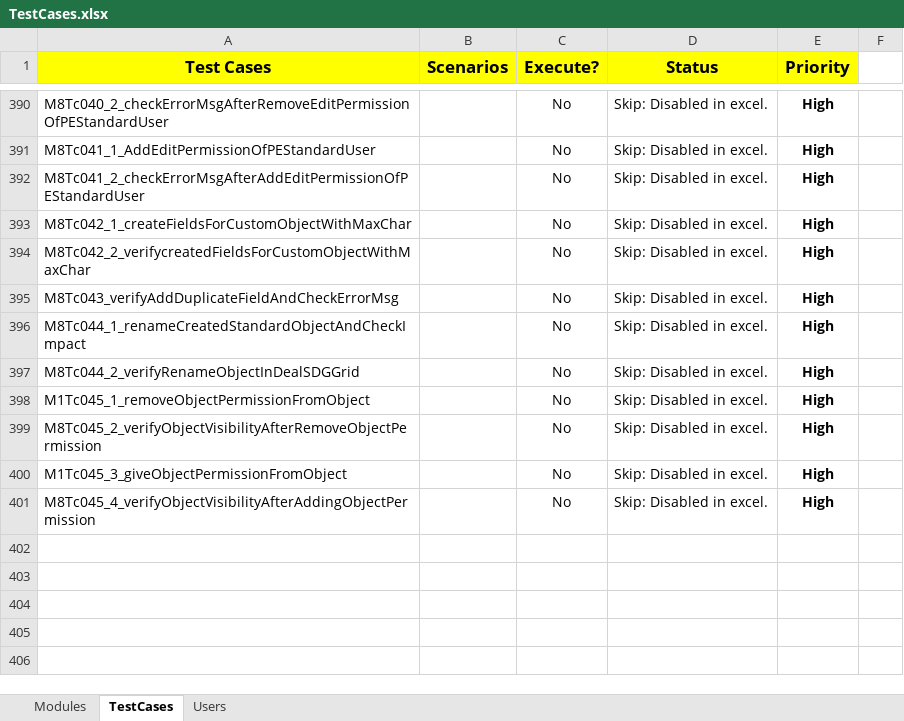
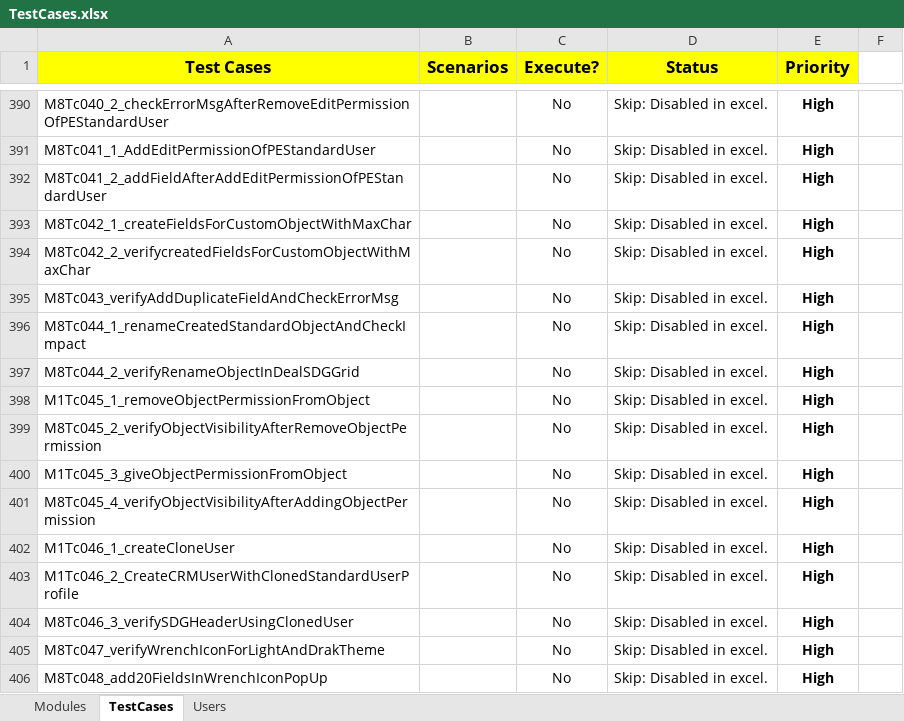
Before and after one commit to NitinNavatar/PE4.7, an Excel workbook: TestCases.xlsx, sheet TestCases, drawn as a sheet; only a part is shown, gaps mark what is left out; values as stored, in another font and other column widths than the file's, no borders; conditional formats not drawn; the diff names each change by its address in the sheet, - before the commit and + after, or states it on an @@ line.

Commit message:
update excel
Signed-off-by: Ankit Jaiswal <ajaiswal@navatargroup.com>

```diff
--- a/TestCases.xlsx (sheet TestCases)
+++ b/TestCases.xlsx (sheet TestCases)
-A392 (Test Cases): M8Tc041_2_checkErrorMsgAfterAddEditPermissionOfPEStandardUser
+A392 (Test Cases): M8Tc041_2_addFieldAfterAddEditPermissionOfPEStandardUser
+row 402: M1Tc046_1_createCloneUser |  | No | Skip: Disabled in excel. | High
+row 403: M1Tc046_2_CreateCRMUserWithClonedStandardUserProfile |  | No | Skip: Disabled in excel. | High
+row 404: M8Tc046_3_verifySDGHeaderUsingClonedUser |  | No | Skip: Disabled in excel. | High
+row 405: M8Tc047_verifyWrenchIconForLightAndDrakTheme |  | No | Skip: Disabled in excel. | High
+row 406: M8Tc048_add20FieldsInWrenchIconPopUp |  | No | Skip: Disabled in excel. | High
```
Also changed, not shown: sheet Users.
